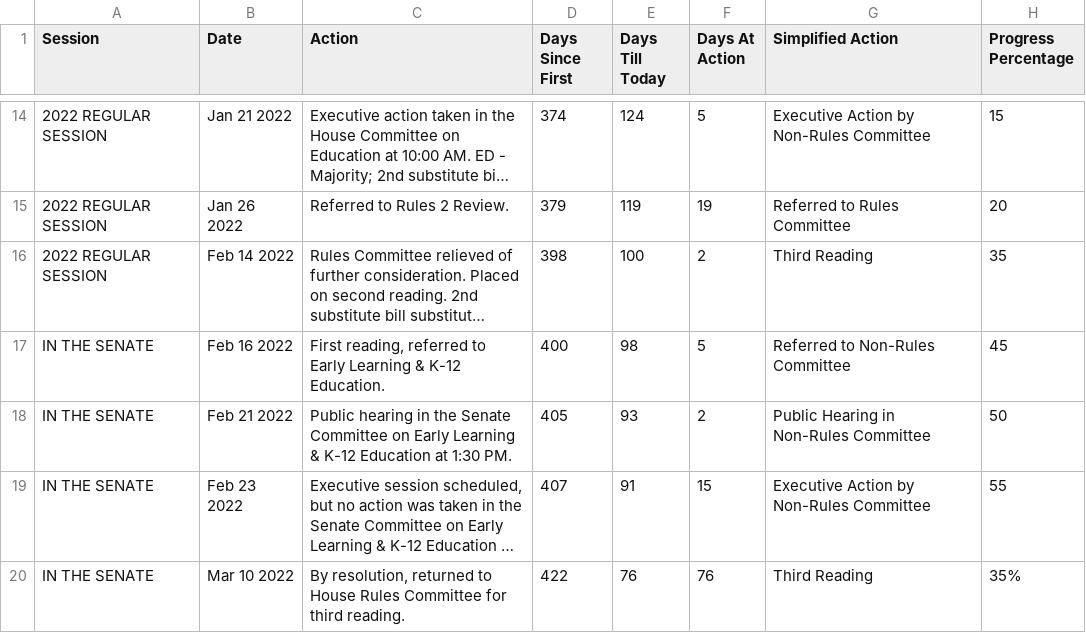
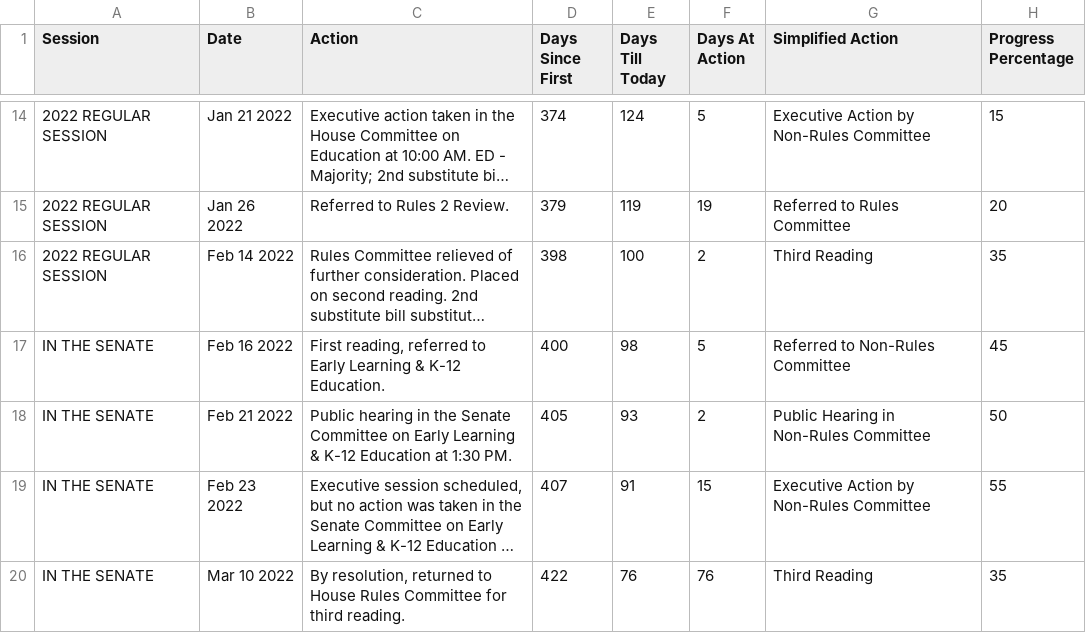
Before and after one commit to ctuguinay/CSE-412-Webscraping, a CSV file: bill_history_CSVs/bill_history_revised.csv, drawn as a sheet; only a part is shown, gaps mark what is left out; long unchanged cells end in …; the diff names each change by its address in the sheet, - before the commit and + after, or states it on an @@ line.

Commit message:
remove percentage

```diff
--- a/bill_history_CSVs/bill_history_revised.csv
+++ b/bill_history_CSVs/bill_history_revised.csv
-H20 (Progress Percentage): 35%
+H20 (Progress Percentage): 35
```
